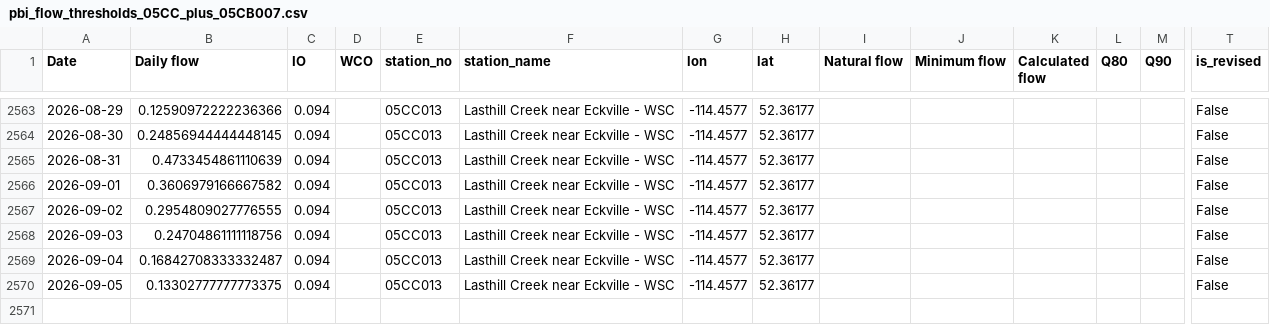
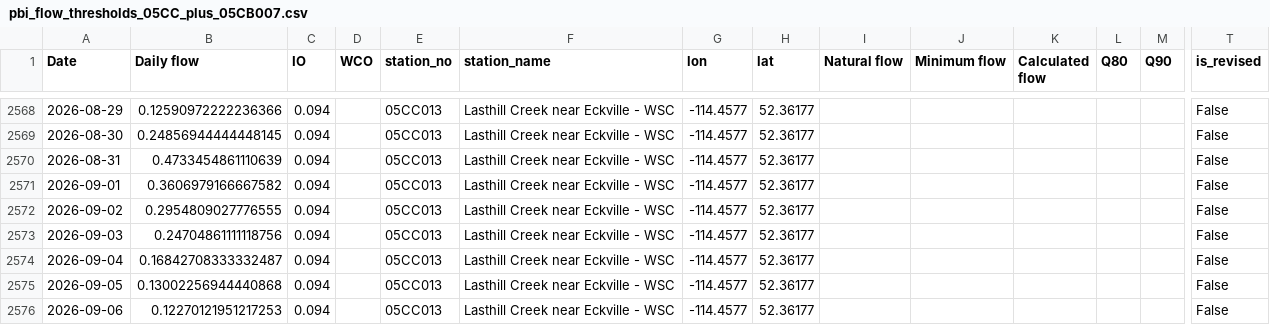
Before and after one commit to Lynzerne/flow-threshold-updater, a CSV file: data/pbi_flow_thresholds_05CC_plus_05CB007.csv, drawn as a sheet; only a part is shown, gaps mark what is left out; addresses are those after the commit; rows hold the shown columns only; the diff covers the shown part only; the diff names each change by its address in the sheet, - before the commit and + after, or states it on an @@ line.

```diff
--- a/data/pbi_flow_thresholds_05CC_plus_05CB007.csv
+++ b/data/pbi_flow_thresholds_05CC_plus_05CB007.csv
-B2575 (Daily flow): 0.13302777777773375
+B2575 (Daily flow): 0.13002256944440868
+row 2576: 2026-09-06 | 0.12270121951217253 | 0.094 |  | 05CC013 | Lasthill Creek near Eckville - WSC | -114.4577 | 52.36177 |  |  |  |  |  | False
```
Also changed, not shown: 5 added rows and 6 edited cells elsewhere in this file, 2 other files.
